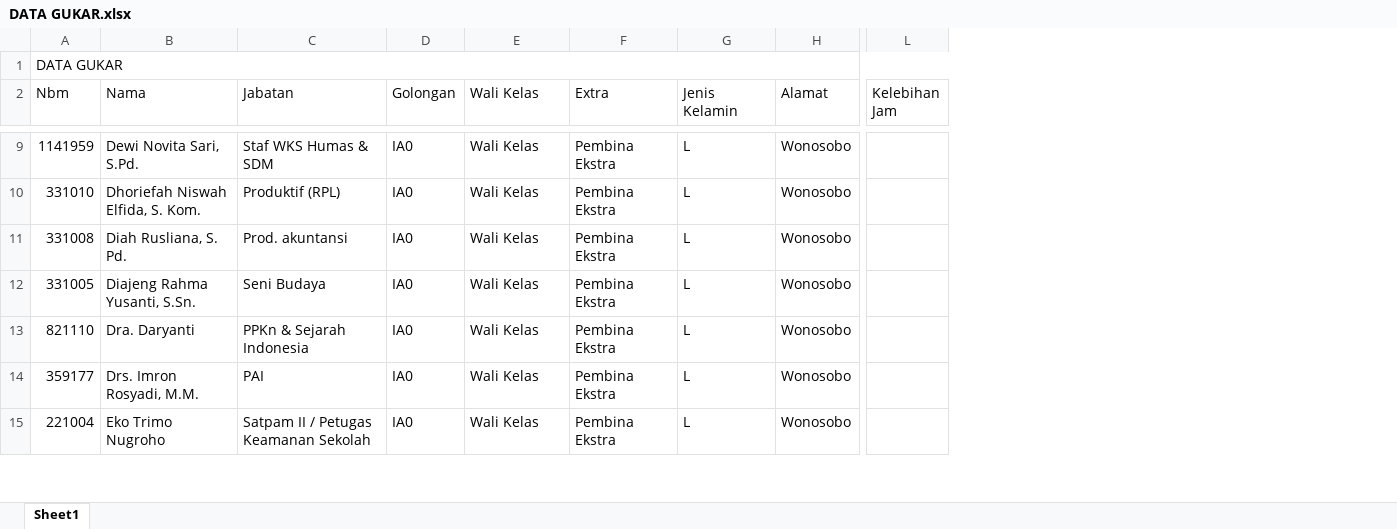
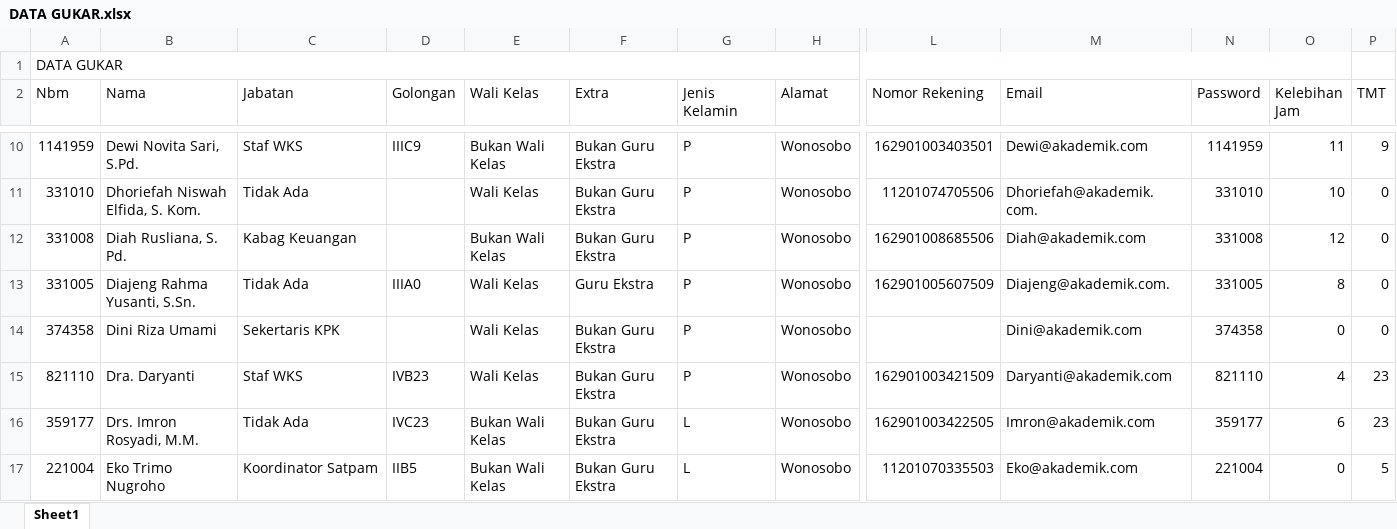
Before and after one commit to EliterDaneo/web-penggajian, an Excel workbook: asset/file/DATA GUKAR.xlsx, sheet Sheet1, drawn as a sheet; only a part is shown, gaps mark what is left out; values as stored, in another font and other column widths than the file's, no cell formats; addresses are those after the commit; rows hold the shown columns only; the diff covers the shown part only; the diff names each change by its address in the sheet, - before the commit and + after, or states it on an @@ line.

```diff
--- a/asset/file/DATA GUKAR.xlsx (sheet Sheet1)
+++ b/asset/file/DATA GUKAR.xlsx (sheet Sheet1)
+column L (Nomor Rekening), rows 10-13: 162901003403501 | 11201074705506 | 162901008685506 | 162901005607509; rows 15-17: 162901003421509 | 162901003422505 | 11201070335503
+column M (Email), rows 10-13: Dewi@akademik.com | Dhoriefah@akademik.com. | Diah@akademik.com | Diajeng@akademik.com.; rows 15-17: Daryanti@akademik.com | Imron@akademik.com | Eko@akademik.com
+column N (Password), rows 10-13: 1141959 | 331010 | 331008 | 331005; rows 15-17: 821110 | 359177 | 221004
+column P (TMT), rows 10-13: 9 | 0 | 0 | 0; rows 15-17: 23 | 23 | 5
-C10 (Jabatan): Staf WKS Humas & SDM
+C10 (Jabatan): Staf WKS
-D10 (Golongan): IA0
+D10 (Golongan): IIIC9
-E10 (Wali Kelas): Wali Kelas
+E10 (Wali Kelas): Bukan Wali Kelas
-F10:F12 (Extra): Pembina Ekstra
+F10:F12 (Extra): Bukan Guru Ekstra
-G10:G13 (Jenis Kelamin): L
+G10:G13 (Jenis Kelamin): P
-O10 (Kelebihan Jam): (empty)
+O10 (Kelebihan Jam): 11
-C11 (Jabatan): Produktif (RPL)
+C11 (Jabatan): Tidak Ada
-D11:D12 (Golongan): IA0
+D11:D12 (Golongan): (empty)
-O11 (Kelebihan Jam): (empty)
+O11 (Kelebihan Jam): 10
-C12 (Jabatan): Prod. akuntansi
+C12 (Jabatan): Kabag Keuangan
-E12 (Wali Kelas): Wali Kelas
+E12 (Wali Kelas): Bukan Wali Kelas
-O12 (Kelebihan Jam): (empty)
+O12 (Kelebihan Jam): 12
-C13 (Jabatan): Seni Budaya
+C13 (Jabatan): Tidak Ada
-D13 (Golongan): IA0
+D13 (Golongan): IIIA0
-F13 (Extra): Pembina Ekstra
+F13 (Extra): Guru Ekstra
-O13 (Kelebihan Jam): (empty)
+O13 (Kelebihan Jam): 8
+row 14: 374358 | Dini Riza Umami | Sekertaris KPK |  | Wali Kelas | Bukan Guru Ekstra | P | Wonosobo |  | Dini@akademik.com | 374358 | 0 | 0
-C15 (Jabatan): PPKn & Sejarah Indonesia
+C15 (Jabatan): Staf WKS
-D15 (Golongan): IA0
+D15 (Golongan): IVB23
-F15:F17 (Extra): Pembina Ekstra
+F15:F17 (Extra): Bukan Guru Ekstra
-G15 (Jenis Kelamin): L
+G15 (Jenis Kelamin): P
-O15 (Kelebihan Jam): (empty)
+O15 (Kelebihan Jam): 4
-C16 (Jabatan): PAI
+C16 (Jabatan): Tidak Ada
-D16 (Golongan): IA0
+D16 (Golongan): IVC23
-E16:E17 (Wali Kelas): Wali Kelas
+E16:E17 (Wali Kelas): Bukan Wali Kelas
-O16 (Kelebihan Jam): (empty)
+O16 (Kelebihan Jam): 6
-C17 (Jabatan): Satpam II / Petugas Keamanan Sekolah
+C17 (Jabatan): Koordinator Satpam
-D17 (Golongan): IA0
+D17 (Golongan): IIB5
-O17 (Kelebihan Jam): (empty)
+O17 (Kelebihan Jam): 0
```
Also changed, not shown: 7 added rows, 12 removed rows and 308 edited cells elsewhere in this sheet, cell formats, asset/file/DATA TRANSPORT DAN POTONGAN.xlsx, 12 other files.
